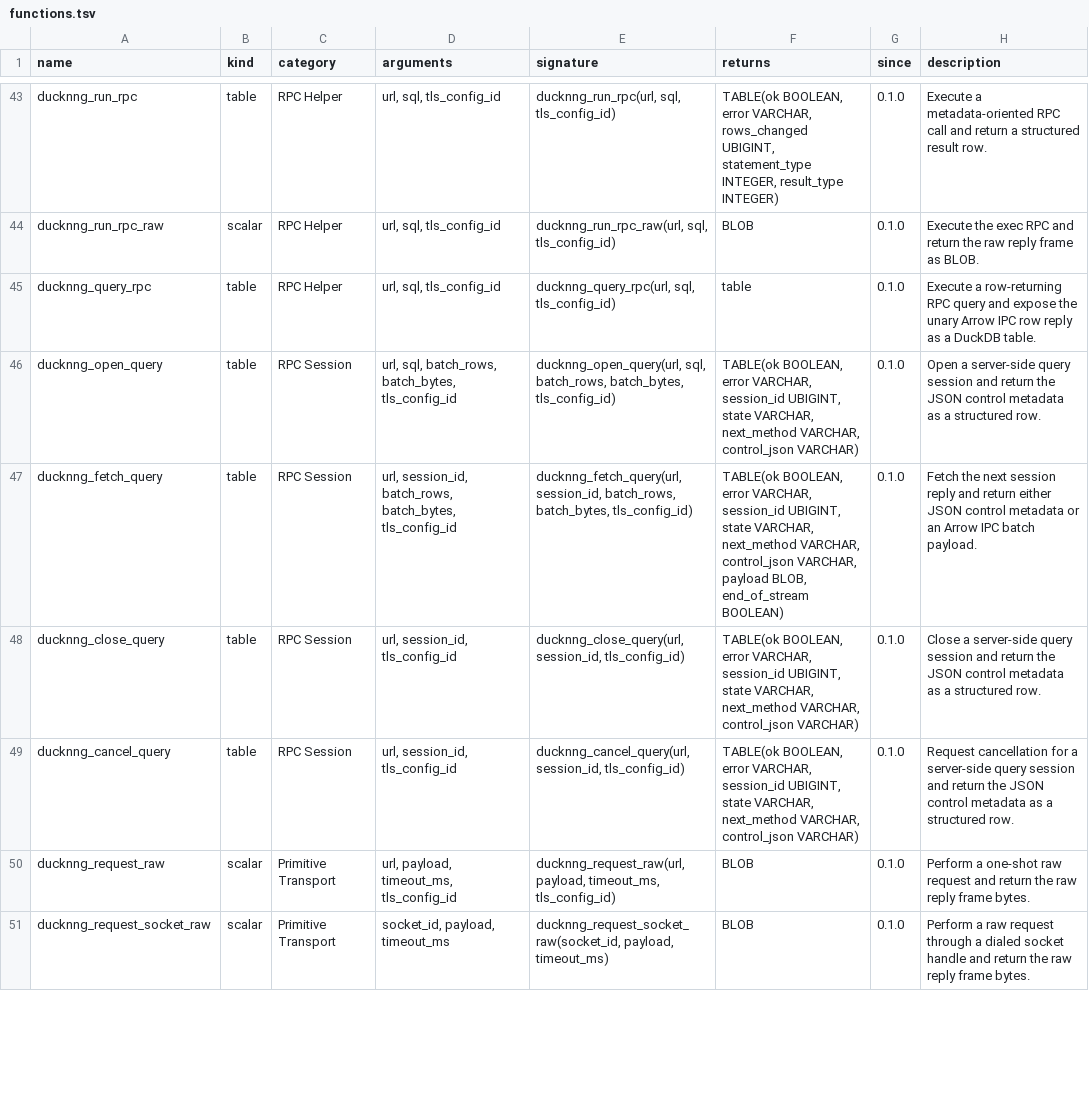
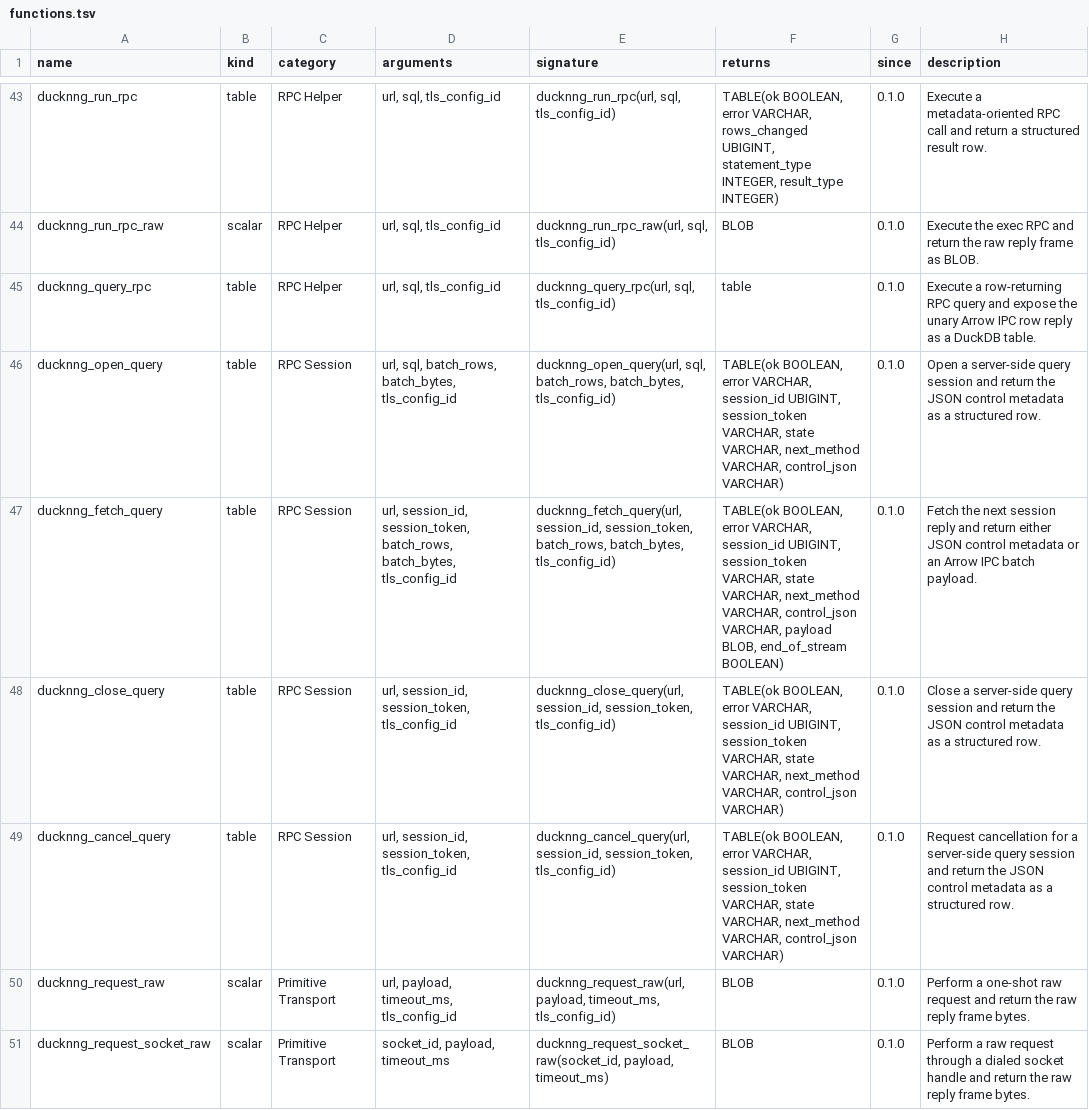
Before and after one commit to sounkou-bioinfo/ducknng, a TSV file: function_catalog/functions.tsv, drawn as a sheet; only a part is shown, gaps mark what is left out.

Commit message:
Bind query sessions to bearer tokens

```diff
--- a/function_catalog/functions.tsv
+++ b/function_catalog/functions.tsv
@@ -45,6 +45,6 @@ ducknng_run_rpc_raw	scalar	RPC Helper	url, sql, tls_config_id	ducknng_run_rpc_ra
 ducknng_query_rpc	table	RPC Helper	url, sql, tls_config_id	ducknng_query_rpc(url, sql, tls_config_id)	table	0.1.0	Execute a row-returning RPC query and expose the unary Arrow IPC row reply as a DuckDB table.
-ducknng_open_query	table	RPC Session	url, sql, batch_rows, batch_bytes, tls_config_id	ducknng_open_query(url, sql, batch_rows, batch_bytes, tls_config_id)	TABLE(ok BOOLEAN, error VARCHAR, session_id UBIGINT, state VARCHAR, next_method VARCHAR, control_json VARCHAR)	0.1.0	Open a server-side query session and return the JSON control metadata as a structured row.
-ducknng_fetch_query	table	RPC Session	url, session_id, batch_rows, batch_bytes, tls_config_id	ducknng_fetch_query(url, session_id, batch_rows, batch_bytes, tls_config_id)	TABLE(ok BOOLEAN, error VARCHAR, session_id UBIGINT, state VARCHAR, next_method VARCHAR, control_json VARCHAR, payload BLOB, end_of_stream BOOLEAN)	0.1.0	Fetch the next session reply and return either JSON control metadata or an Arrow IPC batch payload.
-ducknng_close_query	table	RPC Session	url, session_id, tls_config_id	ducknng_close_query(url, session_id, tls_config_id)	TABLE(ok BOOLEAN, error VARCHAR, session_id UBIGINT, state VARCHAR, next_method VARCHAR, control_json VARCHAR)	0.1.0	Close a server-side query session and return the JSON control metadata as a structured row.
-ducknng_cancel_query	table	RPC Session	url, session_id, tls_config_id	ducknng_cancel_query(url, session_id, tls_config_id)	TABLE(ok BOOLEAN, error VARCHAR, session_id UBIGINT, state VARCHAR, next_method VARCHAR, control_json VARCHAR)	0.1.0	Request cancellation for a server-side query session and return the JSON control metadata as a structured row.
+ducknng_open_query	table	RPC Session	url, sql, batch_rows, batch_bytes, tls_config_id	ducknng_open_query(url, sql, batch_rows, batch_bytes, tls_config_id)	TABLE(ok BOOLEAN, error VARCHAR, session_id UBIGINT, session_token VARCHAR, state VARCHAR, next_method VARCHAR, control_json VARCHAR)	0.1.0	Open a server-side query session and return the JSON control metadata as a structured row.
+ducknng_fetch_query	table	RPC Session	url, session_id, session_token, batch_rows, batch_bytes, tls_config_id	ducknng_fetch_query(url, session_id, session_token, batch_rows, batch_bytes, tls_config_id)	TABLE(ok BOOLEAN, error VARCHAR, session_id UBIGINT, session_token VARCHAR, state VARCHAR, next_method VARCHAR, control_json VARCHAR, payload BLOB, end_of_stream BOOLEAN)	0.1.0	Fetch the next session reply and return either JSON control metadata or an Arrow IPC batch payload.
+ducknng_close_query	table	RPC Session	url, session_id, session_token, tls_config_id	ducknng_close_query(url, session_id, session_token, tls_config_id)	TABLE(ok BOOLEAN, error VARCHAR, session_id UBIGINT, session_token VARCHAR, state VARCHAR, next_method VARCHAR, control_json VARCHAR)	0.1.0	Close a server-side query session and return the JSON control metadata as a structured row.
+ducknng_cancel_query	table	RPC Session	url, session_id, session_token, tls_config_id	ducknng_cancel_query(url, session_id, session_token, tls_config_id)	TABLE(ok BOOLEAN, error VARCHAR, session_id UBIGINT, session_token VARCHAR, state VARCHAR, next_method VARCHAR, control_json VARCHAR)	0.1.0	Request cancellation for a server-side query session and return the JSON control metadata as a structured row.
 ducknng_request_raw	scalar	Primitive Transport	url, payload, timeout_ms, tls_config_id	ducknng_request_raw(url, payload, timeout_ms, tls_config_id)	BLOB	0.1.0	Perform a one-shot raw request and return the raw reply frame bytes.
```
Also changed, not shown: 23 other files.
